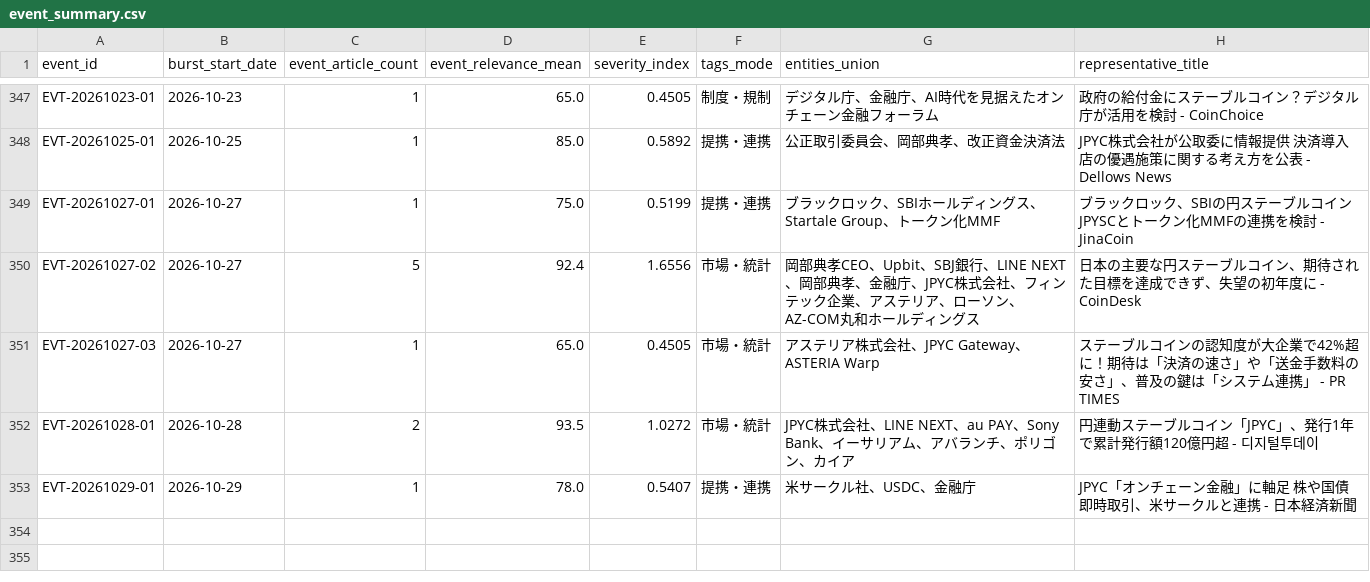
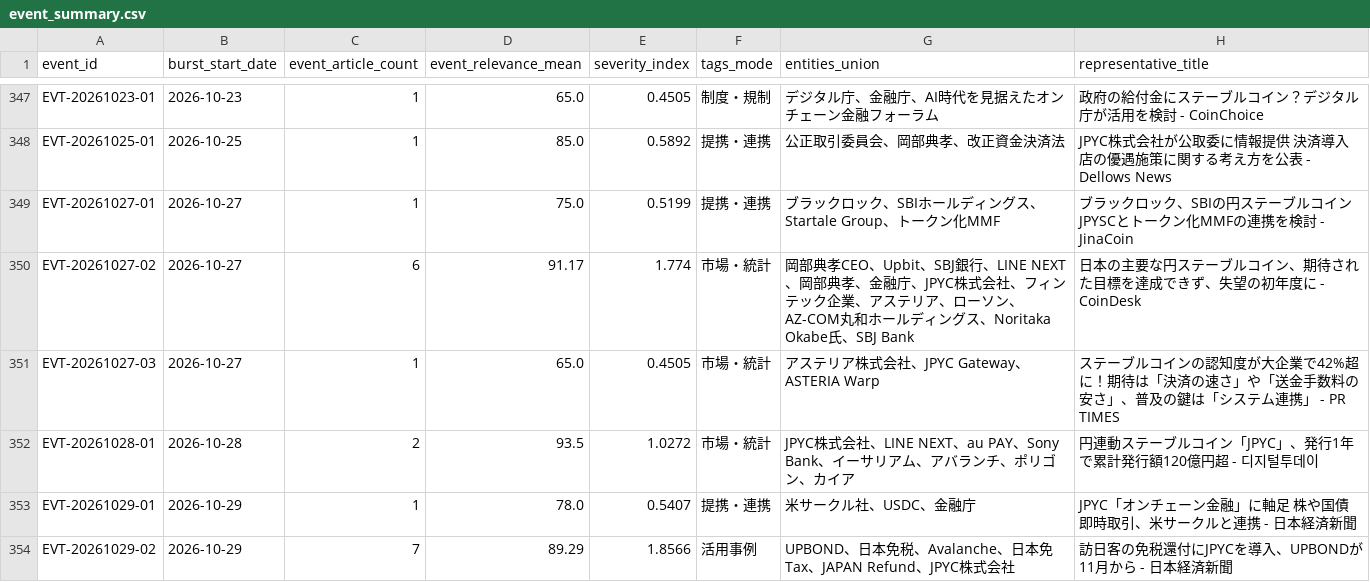
Before and after one commit to matsuno04/jpyc-news-v2, a CSV file: data/event_summary.csv, drawn as a sheet; only a part is shown, gaps mark what is left out.

```diff
--- a/data/event_summary.csv
+++ b/data/event_summary.csv
@@ -349,3 +349,3 @@ EVT-20261025-01,2026-10-25,1,85.0,0.5892,提携・連携,公正取引委員会
 EVT-20261027-01,2026-10-27,1,75.0,0.5199,提携・連携,ブラックロック、SBIホールディングス、Startale Group、トークン化MMF,ブラックロック、SBIの円ステーブルコインJPYSCとトークン化MMFの連携を検討 - JinaCoin
-EVT-20261027-02,2026-10-27,5,92.4,1.6556,市場・統計,岡部典孝CEO、Upbit、SBJ銀行、LINE NEXT、岡部典孝、金融庁、JPYC株式会社、フィンテック企業、アステリア、ローソン、AZ-COM丸和ホールディングス,日本の主要な円ステーブルコイン、期待された目標を達成できず、失望の初年度に - CoinDesk
+EVT-20261027-02,2026-10-27,6,91.17,1.774,市場・統計,岡部典孝CEO、Upbit、SBJ銀行、LINE NEXT、岡部典孝、金融庁、JPYC株式会社、フィンテック企業、アステリア、ローソン、AZ-COM丸和ホールディングス、Noritaka Okabe氏、SBJ Bank,日本の主要な円ステーブルコイン、期待された目標を達成できず、失望の初年度に - CoinDesk
 EVT-20261027-03,2026-10-27,1,65.0,0.4505,市場・統計,アステリア株式会社、JPYC Gateway、ASTERIA Warp,ステーブルコインの認知度が大企業で42%超に！期待は「決済の速さ」や「送金手数料の安さ」、普及の鍵は「システム連携」 - PR TIMES
@@ -353 +353,2 @@ EVT-20261028-01,2026-10-28,2,93.5,1.0272,市場・統計,JPYC株式会社、LINE
 EVT-20261029-01,2026-10-29,1,78.0,0.5407,提携・連携,米サークル社、USDC、金融庁,JPYC「オンチェーン金融」に軸足 株や国債即時取引、米サークルと連携 - 日本経済新聞
+EVT-20261029-02,2026-10-29,7,89.29,1.8566,活用事例,UPBOND、日本免税、Avalanche、日本免Tax、JAPAN Refund、JPYC株式会社,訪日客の免税還付にJPYCを導入、UPBONDが11月から - 日本経済新聞
```
Also changed, not shown: data/daily_panel.csv, 2 other files.
